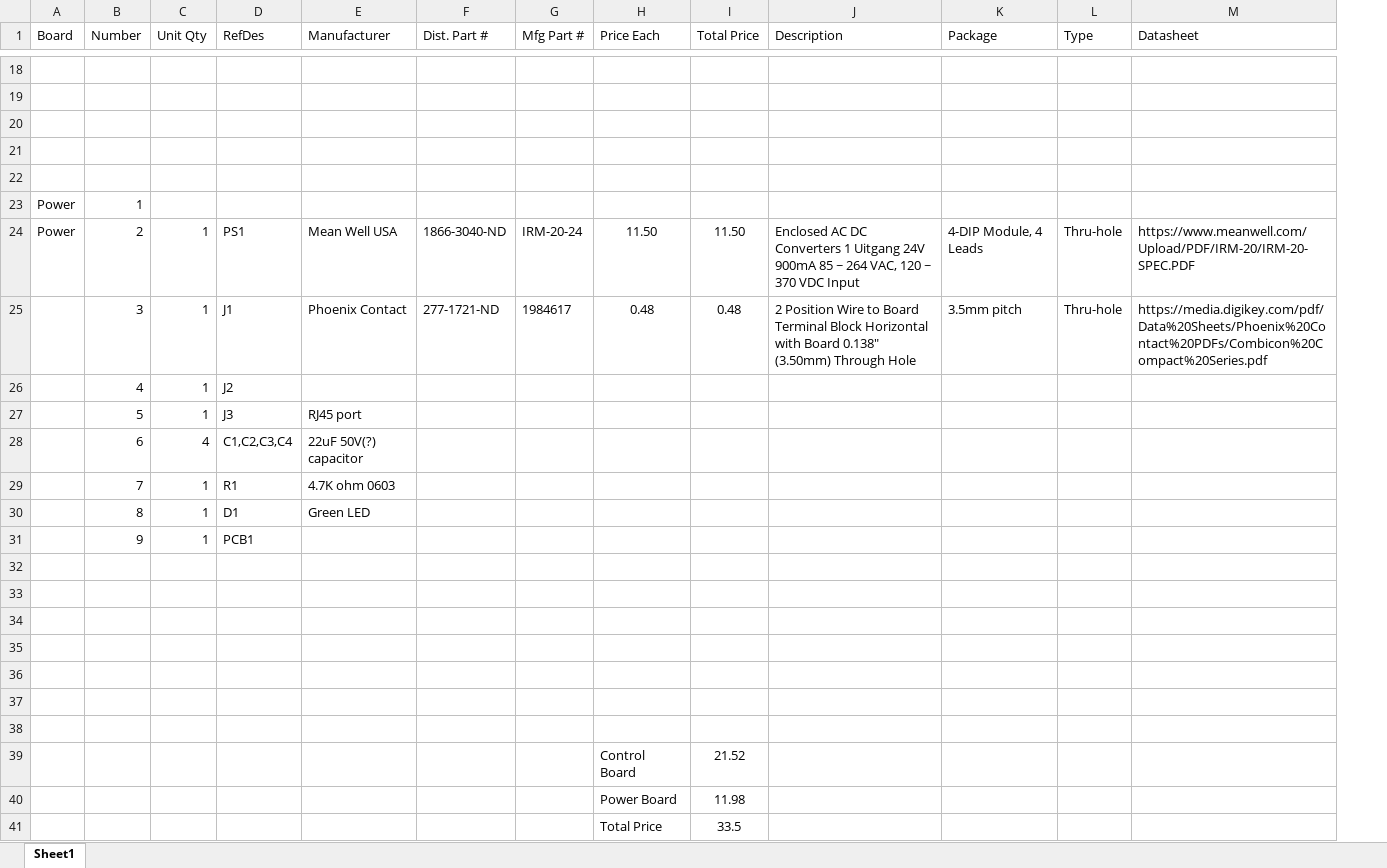
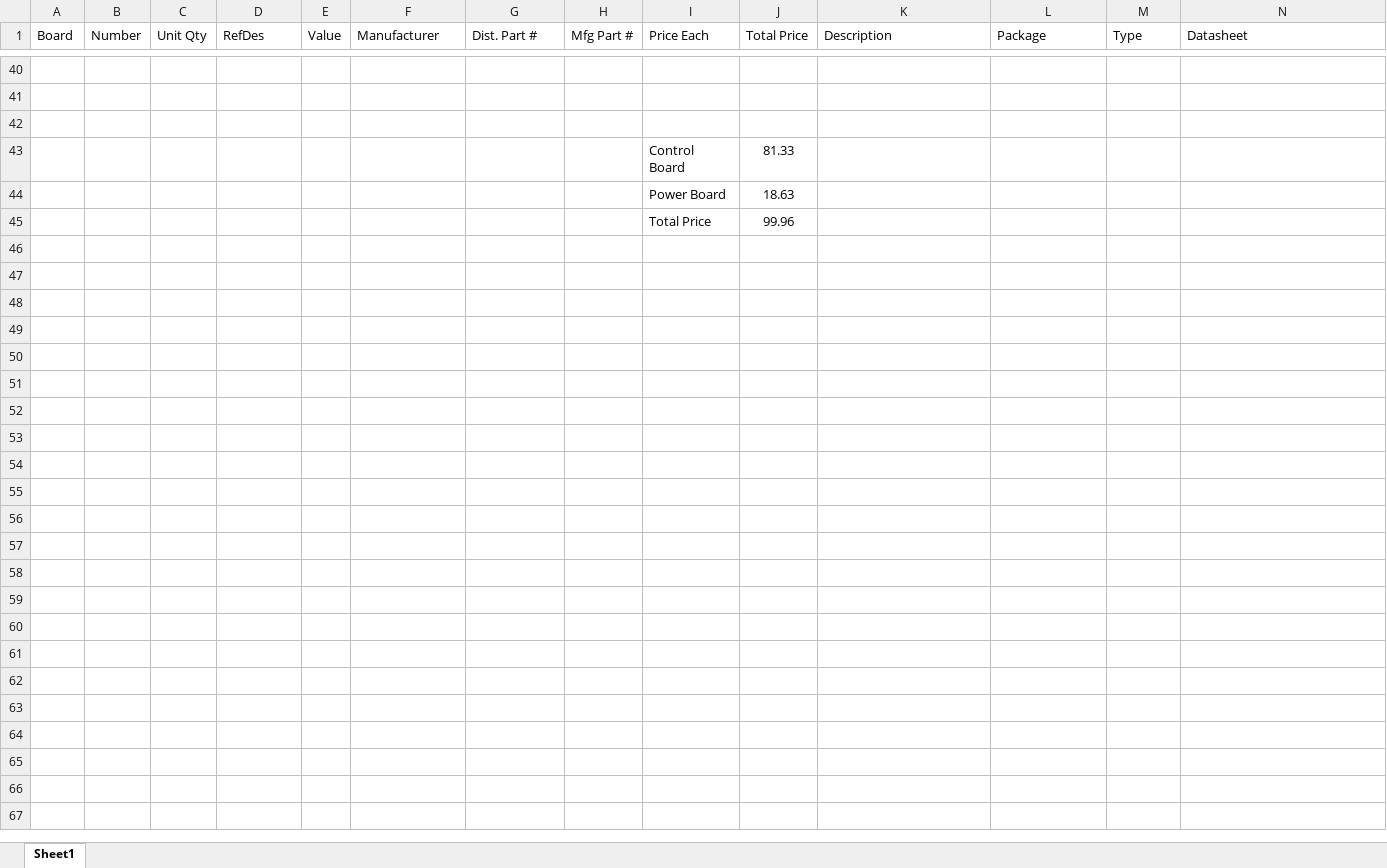
Before and after one commit to msglazer/GarageDoorOpener, an Excel workbook: Hardware/Documentation/GarageDoorOpener_BOM.xlsx, sheet Sheet1, drawn as a sheet; only a part is shown, gaps mark what is left out; values as stored, in another font and other column widths than the file's, no borders; removed rows and columns are numbered as before the commit, all else as after; the diff covers the shown part only; the diff names each change by its address in the sheet, - before the commit and + after, or states it on an @@ line.

```diff
--- a/Hardware/Documentation/GarageDoorOpener_BOM.xlsx (sheet Sheet1)
+++ b/Hardware/Documentation/GarageDoorOpener_BOM.xlsx (sheet Sheet1)
+column E (Value), empty
-row 43: (empty)
+row 43:  |  |  |  |  |  |  |  | Control Board | 81.33
-row 44: (empty)
+row 44:  |  |  |  |  |  |  |  | Power Board | 18.63
-row 23: Power | 1
-row 24: Power | 2 | 1 | PS1 | Mean Well USA | 1866-3040-ND | IRM-20-24 | 11.50 | 11.50 | Enclosed AC DC Converters 1 Uitgang 24V 900mA 85 ~ 264 VAC, 120 ~ 370 VDC Input | 4-DIP Module, 4 Leads | Thru-hole | https://www.meanwell.com/Upload/PDF/IRM-20/IRM-20-SPEC.PDF
-row 25:  | 3 | 1 | J1 | Phoenix Contact | 277-1721-ND | 1984617 | 0.48 | 0.48 | 2 Position Wire to Board Terminal Block Horizontal with Board 0.138" (3.50mm) Through Hole | 3.5mm pitch | Thru-hole | https://media.digikey.com/pdf/Data%20Sheets/Phoenix%20Contact%20PDFs/Combicon%20Compact%20Series.pdf
-row 26:  | 4 | 1 | J2
-row 27:  | 5 | 1 | J3 | RJ45 port
-row 28:  | 6 | 4 | C1,C2,C3,C4 | 22uF 50V(?) capacitor
-row 29:  | 7 | 1 | R1 | 4.7K ohm 0603
-row 30:  | 8 | 1 | D1 | Green LED
-row 31:  | 9 | 1 | PCB1
-row 45: (empty)
+row 45:  |  |  |  |  |  |  |  | Total Price | 99.96
-row 33: (empty)
-row 34: (empty)
-row 35: (empty)
-row 36: (empty)
-row 37: (empty)
-row 38: (empty)
-row 39:  |  |  |  |  |  |  | Control Board | 21.52
-row 40:  |  |  |  |  |  |  | Power Board | 11.98
-row 41:  |  |  |  |  |  |  | Total Price | 33.5
```
Also changed, not shown: 26 added rows, 4 removed rows, 34 edited cells and cell formats elsewhere in this sheet, formulas that keep their value, 16 other files.
